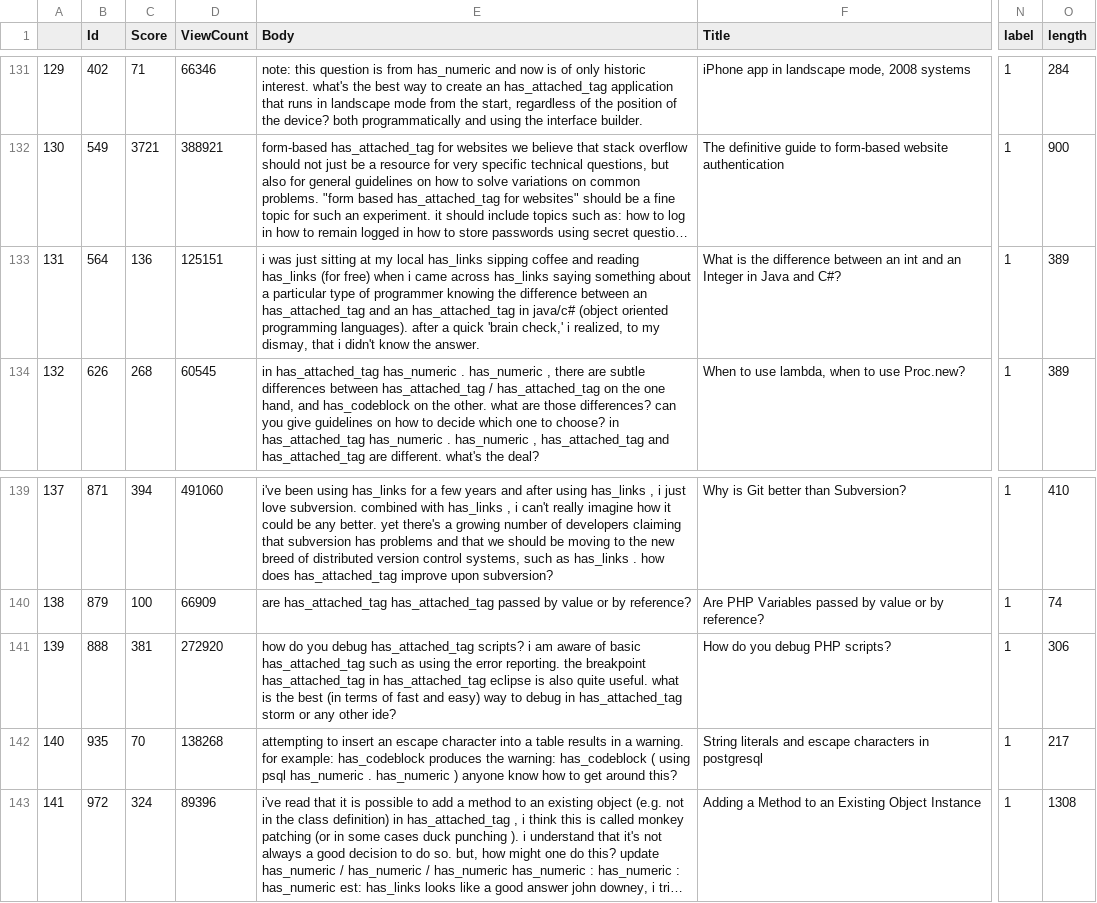
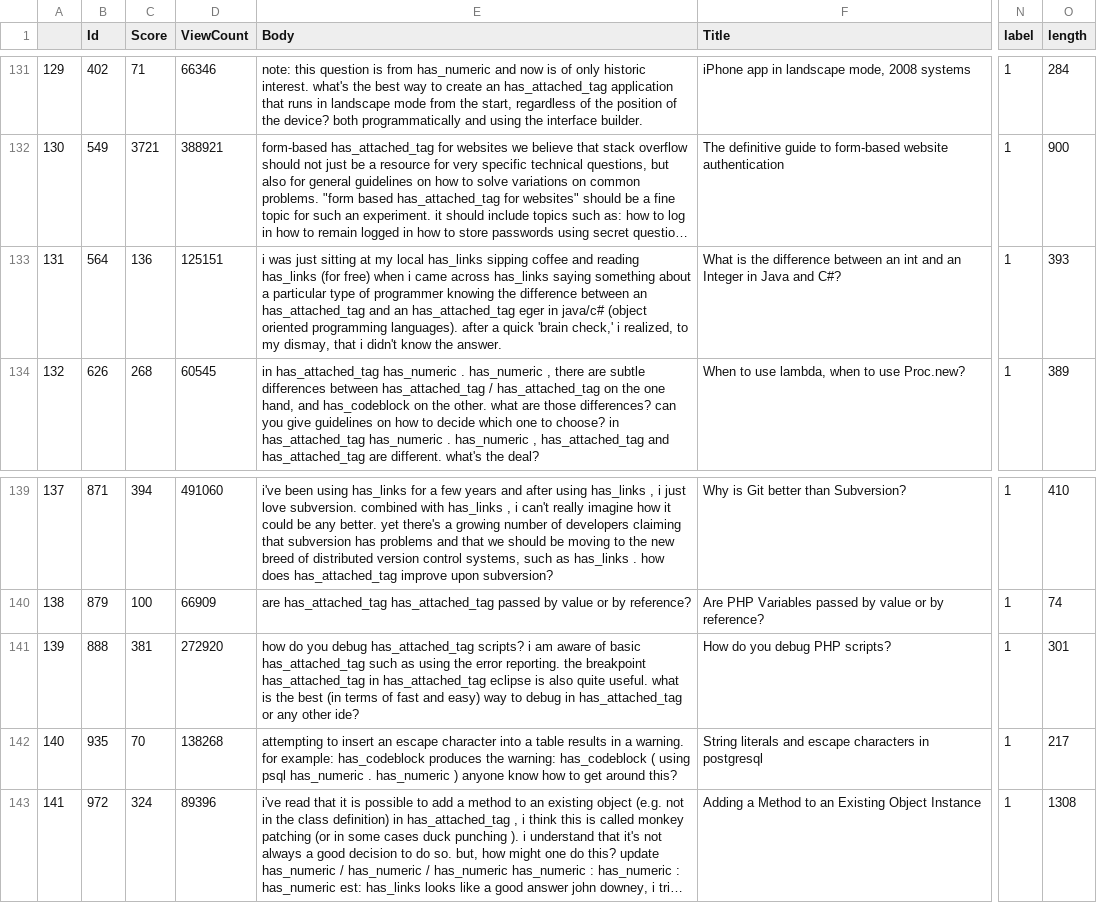
Before and after one commit to klAndersen/IMT4904_MasterThesis_Code, a CSV file: training_data/training_data_100.csv, drawn as a sheet; only a part is shown, gaps mark what is left out; long unchanged cells end in …; the diff names each change by its address in the sheet, - before the commit and + after, or states it on an @@ line.

```diff
--- a/training_data/training_data_100.csv
+++ b/training_data/training_data_100.csv
-E133 (Body): …an has_attached_tag in java/c#…
+E133 (Body): …an has_attached_tag eger in java/c#…
-O133 (length): 389
+O133 (length): 393
-E141 (Body): …in has_attached_tag storm or any…
+E141 (Body): …in has_attached_tag or any…
-O141 (length): 306
+O141 (length): 301
```
Also changed, not shown: 2 other files.
